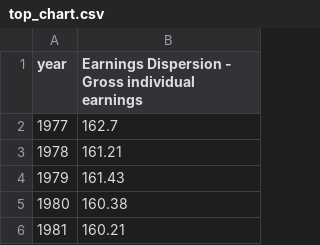
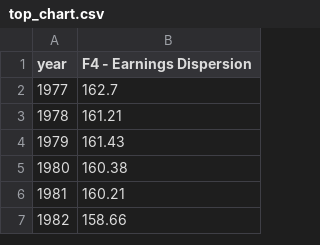
Before and after one commit to owid/chartbook, a CSV file: Netherlands/top_chart.csv, drawn as a sheet; only a part is shown; the shorter side is filled out with more unchanged rows.

```diff
--- a/Netherlands/top_chart.csv
+++ b/Netherlands/top_chart.csv
@@ -1,2 +1,2 @@
-year,Earnings Dispersion - Gross individual earnings
+year,F4 - Earnings Dispersion
 1977,162.7
```
Also changed, not shown: Netherlands/bottom_chart.csv, 4 other files.
